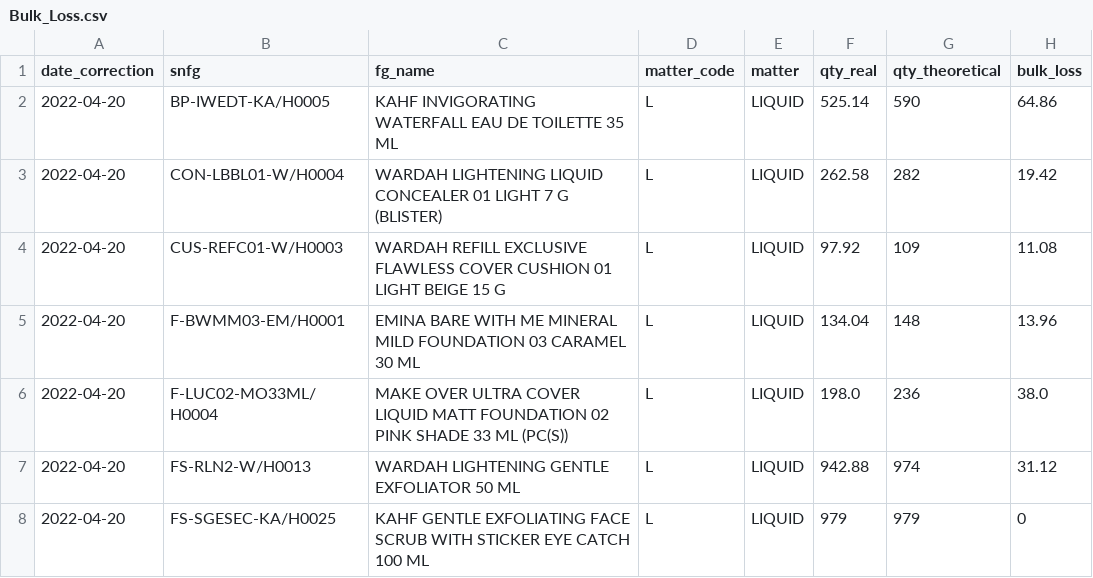
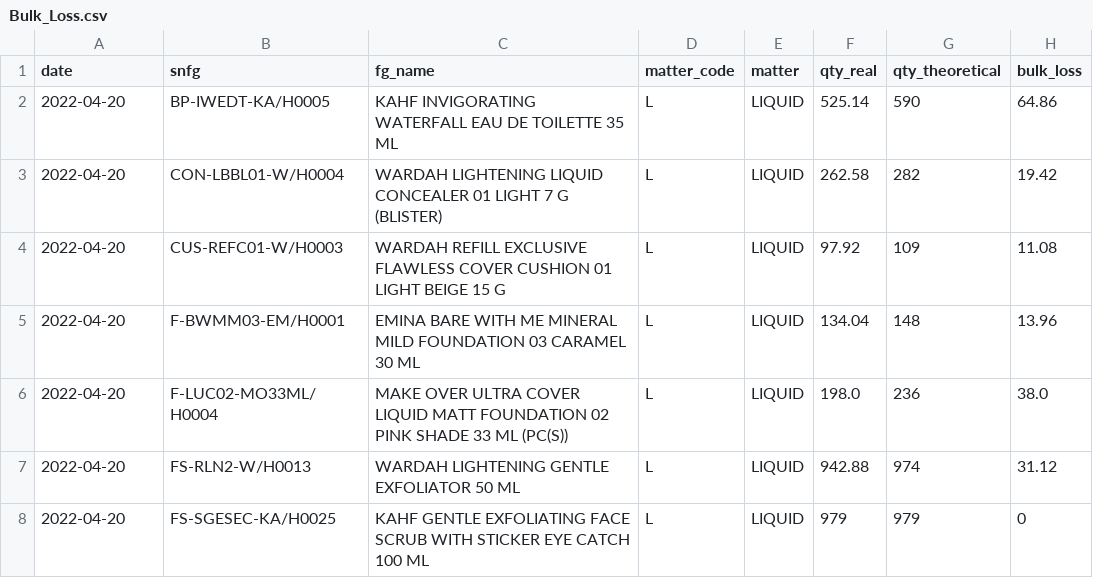
Before and after one commit to adifher/files, a CSV file: MDM MP/Bulk_Loss.csv, drawn as a sheet; only a part is shown; the diff names each change by its address in the sheet, - before the commit and + after, or states it on an @@ line.

Commit message:
Update Bulk_Loss.csv

```diff
--- a/MDM MP/Bulk_Loss.csv
+++ b/MDM MP/Bulk_Loss.csv
-A1: date_correction
+A1: date
```
